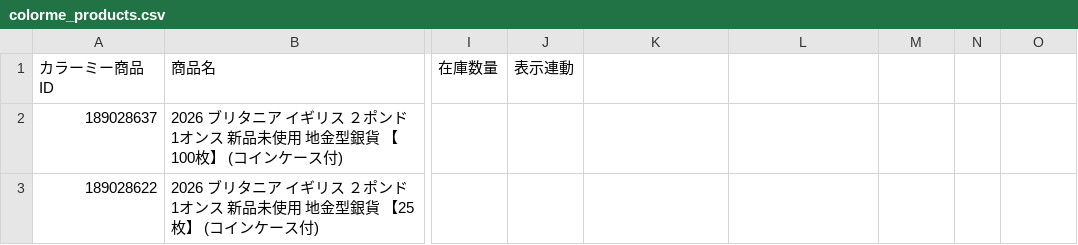
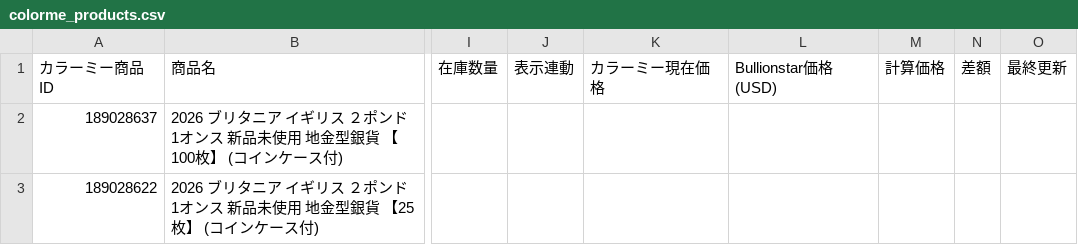
Before and after one commit to francchouette/coin-price-checker, a CSV file: templates/colorme_products.csv, drawn as a sheet; only a part is shown, gaps mark what is left out; the diff names each change by its address in the sheet, - before the commit and + after, or states it on an @@ line.

```diff
--- a/templates/colorme_products.csv
+++ b/templates/colorme_products.csv
-K1: (empty)
+K1: カラーミー現在価格
-L1: (empty)
+L1: Bullionstar価格(USD)
-M1: (empty)
+M1: 計算価格
-N1: (empty)
+N1: 差額
-O1: (empty)
+O1: 最終更新
```
Also changed, not shown: 3 other files.
